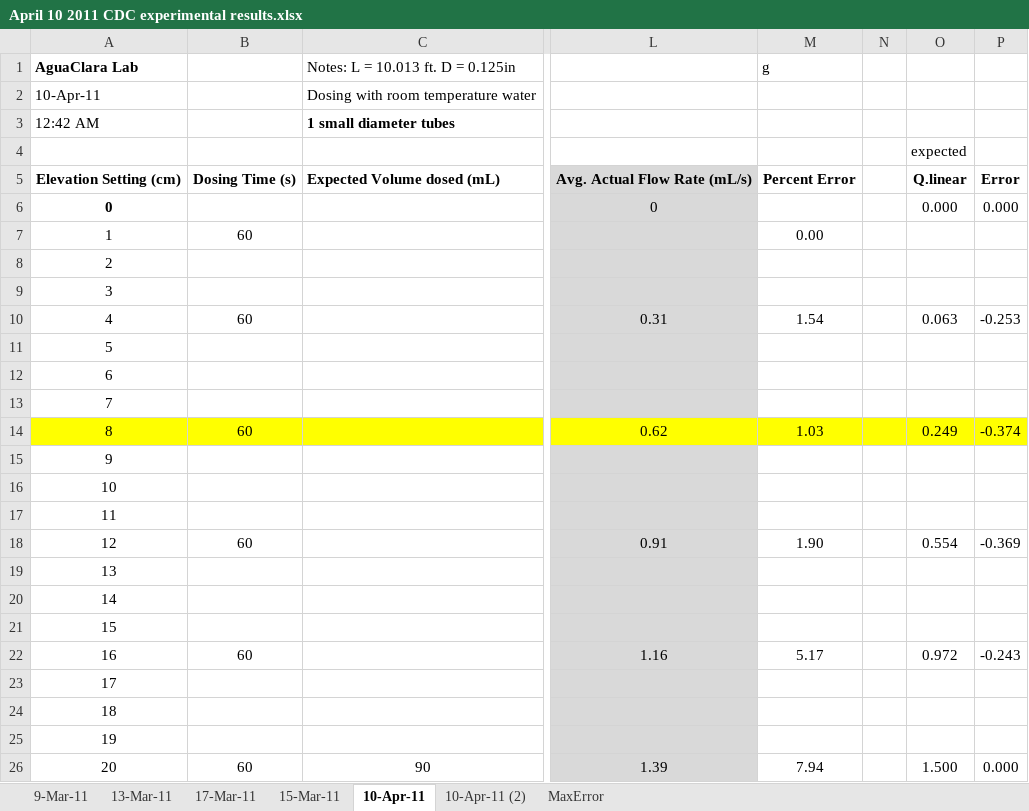
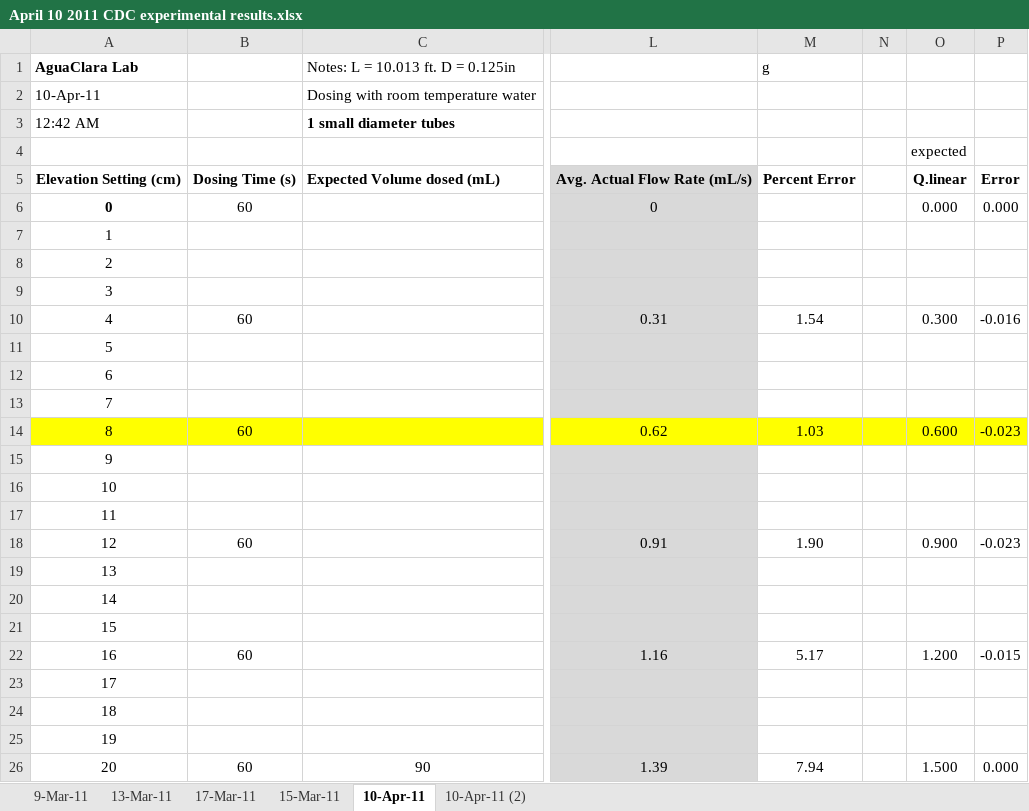
Before and after one commit to AguaClara/mathcad, an Excel workbook: Final Designs/April 10 2011 CDC experimental results.xlsx, sheet 10-Apr-11, drawn as a sheet; only a part is shown, gaps mark what is left out; values as stored, in another font and other column widths than the file's, no borders; charts and pictures not drawn; the diff names each change by its address in the sheet, - before the commit and + after, or states it on an @@ line.

Commit message:
worked on finding the max errors with the cdc.
git-svn-id: https://forge.cornell.edu/svn/repos/automated_design@3530 d22a8b0d-b447-0410-a14f-ca4c0a428a39

```diff
--- a/Final Designs/April 10 2011 CDC experimental results.xlsx (sheet 10-Apr-11)
+++ b/Final Designs/April 10 2011 CDC experimental results.xlsx (sheet 10-Apr-11)
-sheet tab: MaxError
-B6: (empty)
+B6: 60
-B7: 60
+B7: (empty)
-M7: 0.00
+M7: (empty)
-O10: 0.063
+O10: 0.300
-P10: -0.253
+P10: -0.016
-O14: 0.249
+O14: 0.600
-P14: -0.374
+P14: -0.023
-O18: 0.554
+O18: 0.900
-P18: -0.369
+P18: -0.023
-O22: 0.972
+O22: 1.200
-P22: -0.243
+P22: -0.015
```
Also changed, not shown: sheet 10-Apr-11 (2), formulas that keep their value, charts or pictures, 1 other file.
